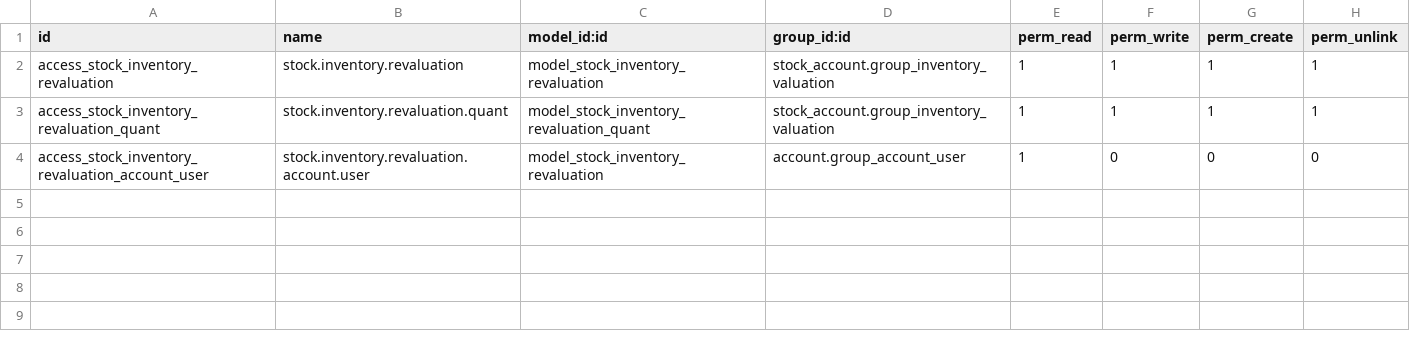
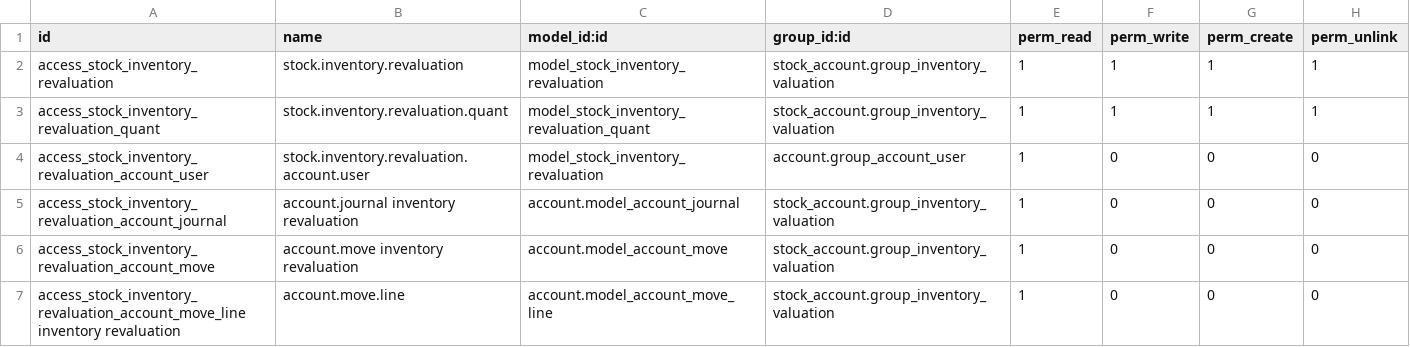
Before and after one commit to Eficent/stock-logistics-warehouse, a CSV file: stock_inventory_revaluation/security/ir.model.access.csv, drawn as a sheet.

Commit message:
fixes permissions error when cancelling an inventory revaluation

```diff
--- a/stock_inventory_revaluation/security/ir.model.access.csv
+++ b/stock_inventory_revaluation/security/ir.model.access.csv
@@ -4 +4,4 @@ access_stock_inventory_revaluation_quant,stock.inventory.revaluation.quant,model
 access_stock_inventory_revaluation_account_user,stock.inventory.revaluation.account.user,model_stock_inventory_revaluation,account.group_account_user,1,0,0,0
+access_stock_inventory_revaluation_account_journal,account.journal inventory revaluation,account.model_account_journal,stock_account.group_inventory_valuation,1,0,0,0
+access_stock_inventory_revaluation_account_move,account.move inventory revaluation,account.model_account_move,stock_account.group_inventory_valuation,1,0,0,0
+access_stock_inventory_revaluation_account_move_line inventory revaluation,account.move.line,account.model_account_move_line,stock_account.group_inventory_valuation,1,0,0,0
```
Also changed, not shown: 3 other files.
